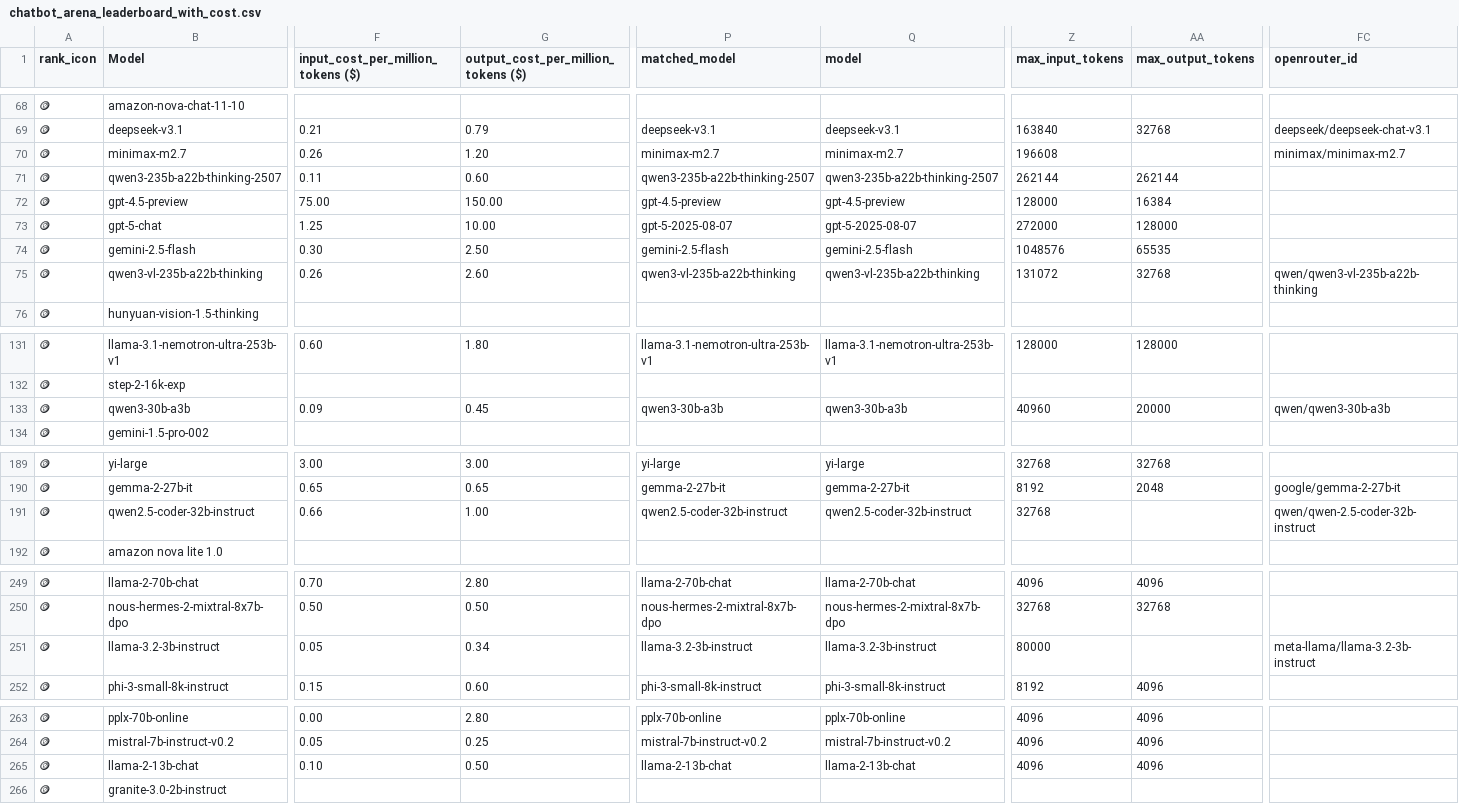
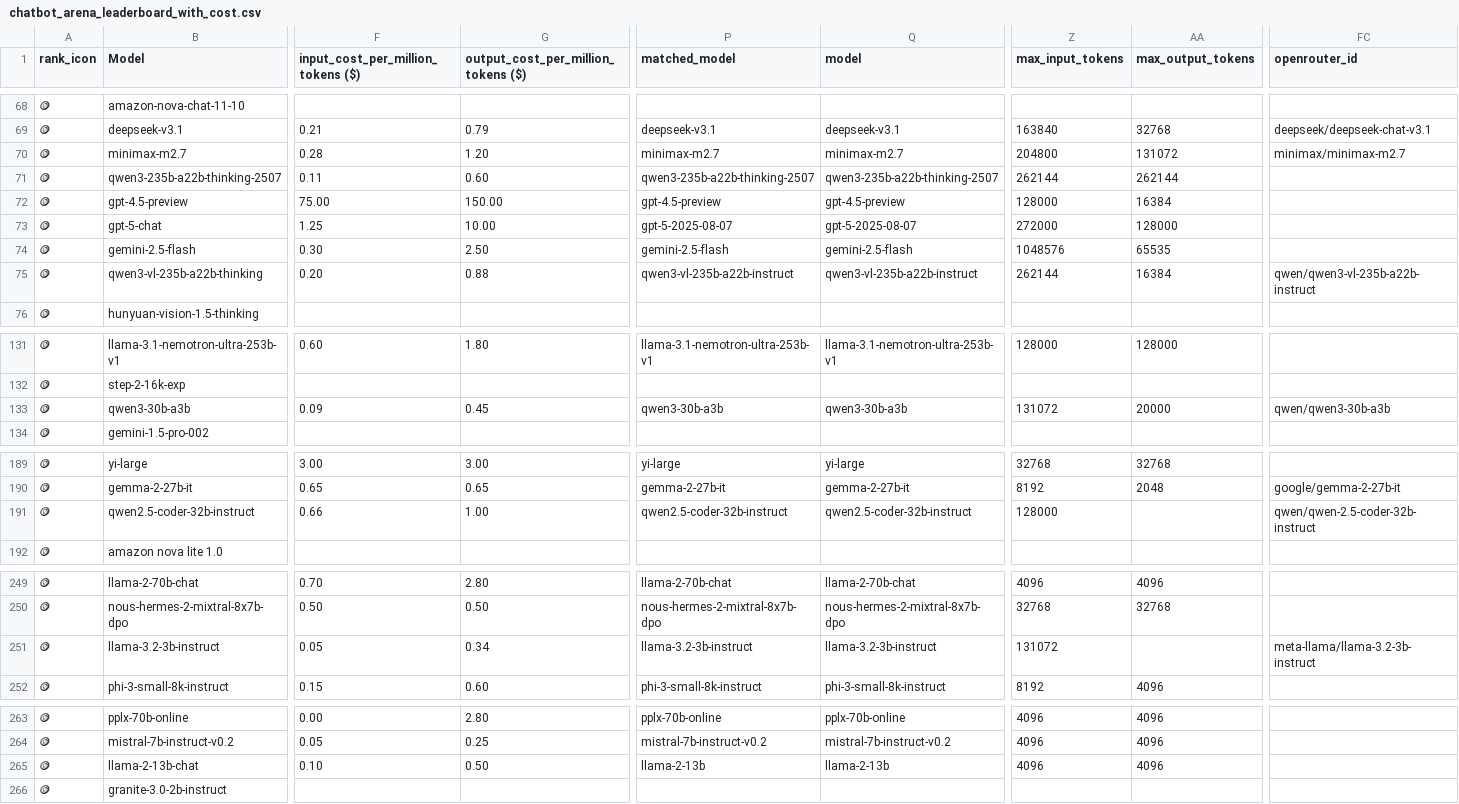
Before and after one commit to ZachLaik/compare-models, a CSV file: chatbot_arena_leaderboard_with_cost.csv, drawn as a sheet; only a part is shown, gaps mark what is left out; the diff covers the shown part only; the diff names each change by its address in the sheet, - before the commit and + after, or states it on an @@ line.

```diff
--- a/chatbot_arena_leaderboard_with_cost.csv
+++ b/chatbot_arena_leaderboard_with_cost.csv
-F70: 0.26
+F70: 0.28
-Z70 (max_input_tokens): 196608
+Z70 (max_input_tokens): 204800
-AA70 (max_output_tokens): (empty)
+AA70 (max_output_tokens): 131072
-F75: 0.26
+F75: 0.20
-G75: 2.60
+G75: 0.88
-P75 (matched_model): qwen3-vl-235b-a22b-thinking
+P75 (matched_model): qwen3-vl-235b-a22b-instruct
-Q75 (model): qwen3-vl-235b-a22b-thinking
+Q75 (model): qwen3-vl-235b-a22b-instruct
-Z75 (max_input_tokens): 131072
+Z75 (max_input_tokens): 262144
-AA75 (max_output_tokens): 32768
+AA75 (max_output_tokens): 16384
-FC75 (openrouter_id): qwen/qwen3-vl-235b-a22b-thinking
+FC75 (openrouter_id): qwen/qwen3-vl-235b-a22b-instruct
-Z133 (max_input_tokens): 40960
+Z133 (max_input_tokens): 131072
-Z191 (max_input_tokens): 32768
+Z191 (max_input_tokens): 128000
-Z251 (max_input_tokens): 80000
+Z251 (max_input_tokens): 131072
-P265 (matched_model): llama-2-13b-chat
+P265 (matched_model): llama-2-13b
-Q265 (model): llama-2-13b-chat
+Q265 (model): llama-2-13b
```
Also changed, not shown: 153 edited cells elsewhere in this file, 1 other file.
